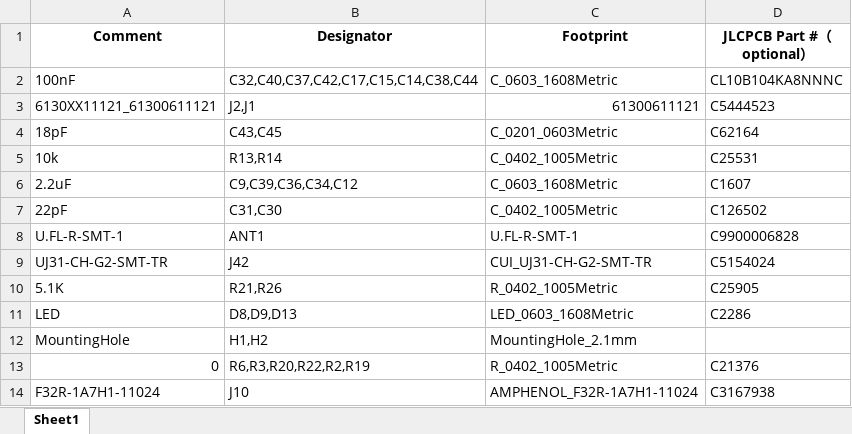
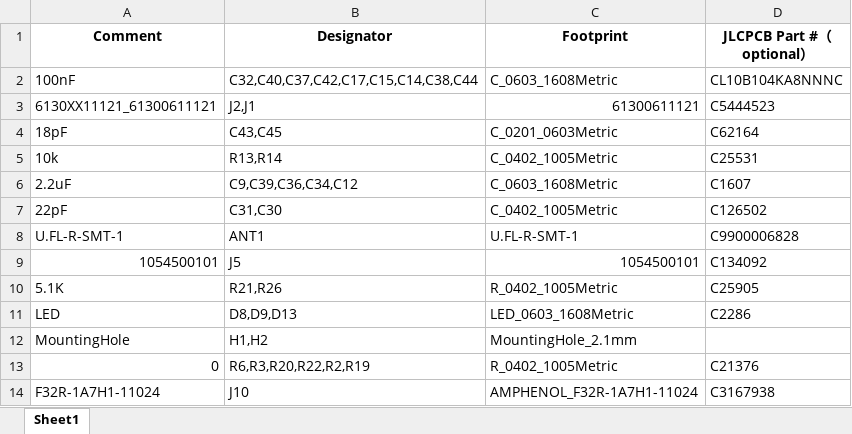
Before and after one commit to yimengq/Small_VineRobot_Electronics, an Excel workbook: Hardware/FabQuotes/JLCGen3/Sample-BOM_JLCSMT.xlsx, sheet Sheet1, drawn as a sheet; only a part is shown; values as stored, in another font and other column widths than the file's, no borders; removed rows and columns are numbered as before the commit, all else as after; the diff names each change by its address in the sheet, - before the commit and + after, or states it on an @@ line.

```diff
--- a/Hardware/FabQuotes/JLCGen3/Sample-BOM_JLCSMT.xlsx (sheet Sheet1)
+++ b/Hardware/FabQuotes/JLCGen3/Sample-BOM_JLCSMT.xlsx (sheet Sheet1)
-row 9: UJ31-CH-G2-SMT-TR | J42 | CUI_UJ31-CH-G2-SMT-TR | C5154024
+row 9: 1054500101 | J5 | 1054500101 | C134092
```
Also changed, not shown: 42 other files.
